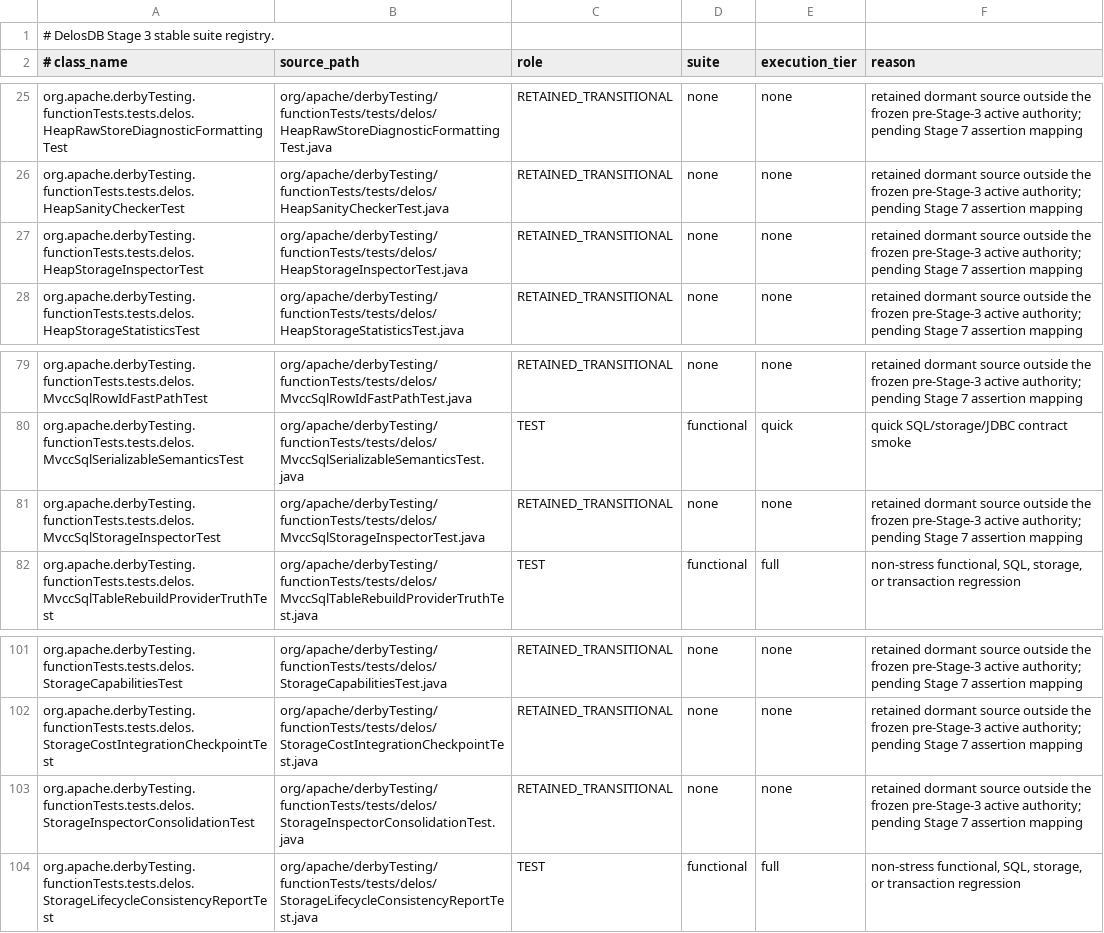
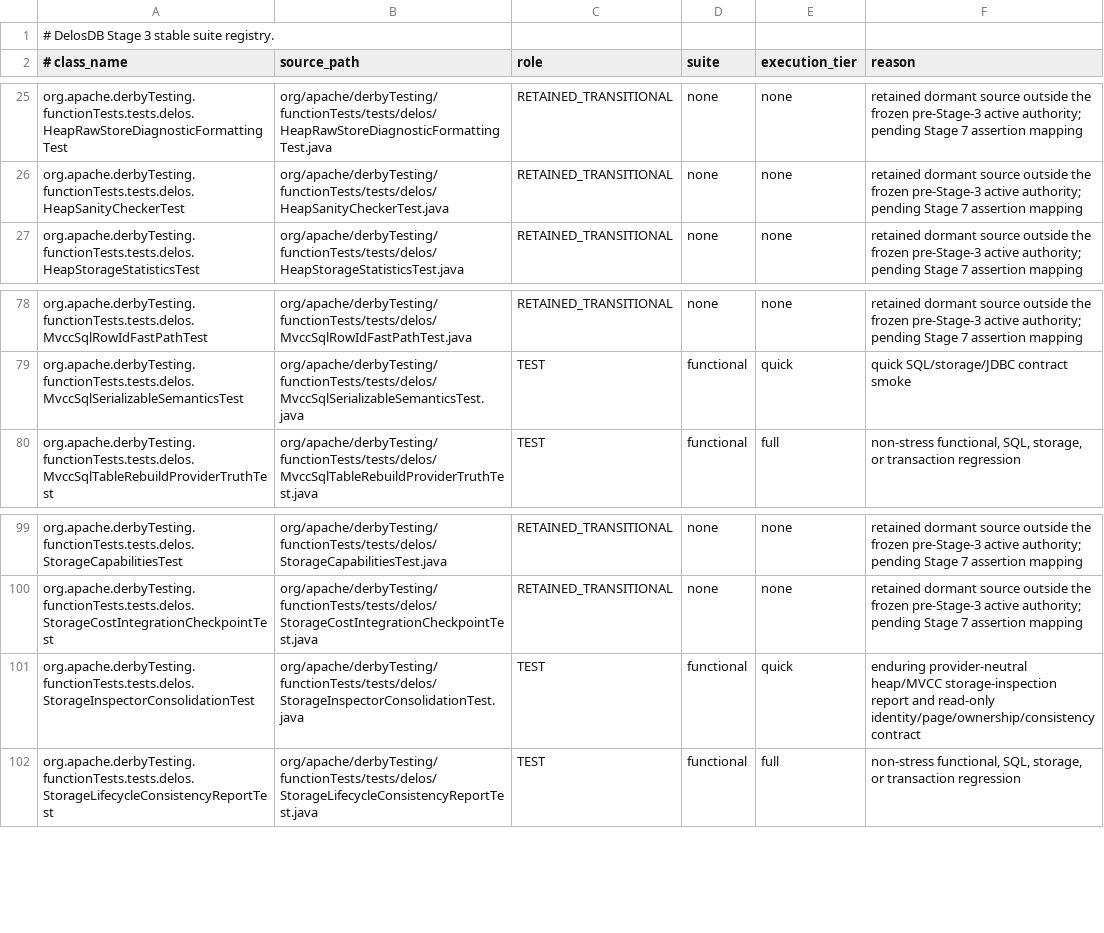
Before and after one commit to ggeorg/delosdb, a TSV file: gradle/testing/delos-test-suite-registry.tsv, drawn as a sheet; only a part is shown, gaps mark what is left out.

```diff
--- a/gradle/testing/delos-test-suite-registry.tsv
+++ b/gradle/testing/delos-test-suite-registry.tsv
@@ -26,3 +26,2 @@ org.apache.derbyTesting.functionTests.tests.delos.HeapRawStoreDiagnosticFormatti
 org.apache.derbyTesting.functionTests.tests.delos.HeapSanityCheckerTest	org/apache/derbyTesting/functionTests/tests/delos/HeapSanityCheckerTest.java	RETAINED_TRANSITIONAL	none	none	retained dormant source outside the frozen pre-Stage-3 active authority; pending Stage 7 assertion mapping
-org.apache.derbyTesting.functionTests.tests.delos.HeapStorageInspectorTest	org/apache/derbyTesting/functionTests/tests/delos/HeapStorageInspectorTest.java	RETAINED_TRANSITIONAL	none	none	retained dormant source outside the frozen pre-Stage-3 active authority; pending Stage 7 assertion mapping
 org.apache.derbyTesting.functionTests.tests.delos.HeapStorageStatisticsTest	org/apache/derbyTesting/functionTests/tests/delos/HeapStorageStatisticsTest.java	RETAINED_TRANSITIONAL	none	none	retained dormant source outside the frozen pre-Stage-3 active authority; pending Stage 7 assertion mapping
@@ -80,3 +79,2 @@ org.apache.derbyTesting.functionTests.tests.delos.MvccSqlRowIdFastPathTest	org/a
 org.apache.derbyTesting.functionTests.tests.delos.MvccSqlSerializableSemanticsTest	org/apache/derbyTesting/functionTests/tests/delos/MvccSqlSerializableSemanticsTest.java	TEST	functional	quick	quick SQL/storage/JDBC contract smoke
-org.apache.derbyTesting.functionTests.tests.delos.MvccSqlStorageInspectorTest	org/apache/derbyTesting/functionTests/tests/delos/MvccSqlStorageInspectorTest.java	RETAINED_TRANSITIONAL	none	none	retained dormant source outside the frozen pre-Stage-3 active authority; pending Stage 7 assertion mapping
 org.apache.derbyTesting.functionTests.tests.delos.MvccSqlTableRebuildProviderTruthTest	org/apache/derbyTesting/functionTests/tests/delos/MvccSqlTableRebuildProviderTruthTest.java	TEST	functional	full	non-stress functional, SQL, storage, or transaction regression
@@ -102,3 +100,3 @@ org.apache.derbyTesting.functionTests.tests.delos.StorageCapabilitiesTest	org/ap
 org.apache.derbyTesting.functionTests.tests.delos.StorageCostIntegrationCheckpointTest	org/apache/derbyTesting/functionTests/tests/delos/StorageCostIntegrationCheckpointTest.java	RETAINED_TRANSITIONAL	none	none	retained dormant source outside the frozen pre-Stage-3 active authority; pending Stage 7 assertion mapping
-org.apache.derbyTesting.functionTests.tests.delos.StorageInspectorConsolidationTest	org/apache/derbyTesting/functionTests/tests/delos/StorageInspectorConsolidationTest.java	RETAINED_TRANSITIONAL	none	none	retained dormant source outside the frozen pre-Stage-3 active authority; pending Stage 7 assertion mapping
+org.apache.derbyTesting.functionTests.tests.delos.StorageInspectorConsolidationTest	org/apache/derbyTesting/functionTests/tests/delos/StorageInspectorConsolidationTest.java	TEST	functional	quick	enduring provider-neutral heap/MVCC storage-inspection report and read-only identity/page/ownership/consistency contract
 org.apache.derbyTesting.functionTests.tests.delos.StorageLifecycleConsistencyReportTest	org/apache/derbyTesting/functionTests/tests/delos/StorageLifecycleConsistencyReportTest.java	TEST	functional	full	non-stress functional, SQL, storage, or transaction regression
```
Also changed, not shown: gradle/testing/delos-stage3-active-test-authority.tsv, gradle/testing/delos-stage7-test-consolidation.tsv, 4 other files.
